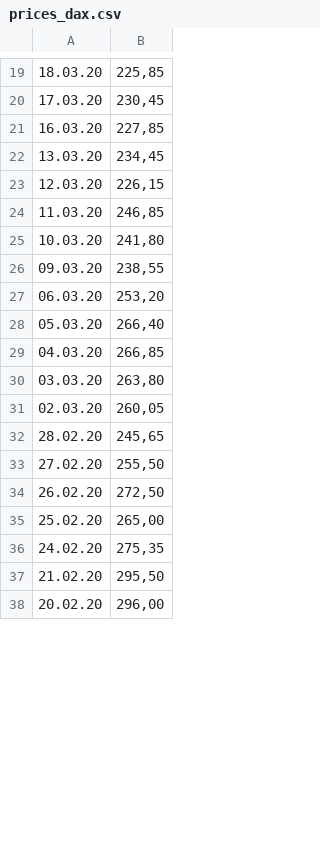
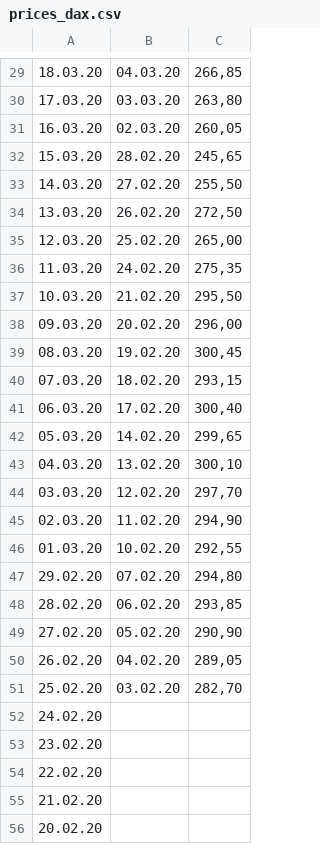
Before and after one commit to Rapid1898-code/Python-Diverses, a CSV file: Webscraping with BeautifulSoup/prices_dax.csv, drawn as a sheet; only a part is shown, gaps mark what is left out; addresses are those after the commit; the diff covers the shown part only; the diff names each change by its address in the sheet, - before the commit and + after, or states it on an @@ line.

```diff
--- a/Webscraping with BeautifulSoup/prices_dax.csv
+++ b/Webscraping with BeautifulSoup/prices_dax.csv
+column B, rows 29-31: 04.03.20 | 03.03.20 | 02.03.20; rows 34-38: 26.02.20 | 25.02.20 | 24.02.20 | 21.02.20 | 20.02.20; rows 41-45: 17.02.20 | 14.02.20 | 13.02.20 | 12.02.20 | 11.02.20; rows 48-51: 06.02.20 | 05.02.20 | 04.02.20 | 03.02.20
-C29: 225,85
+C29: 266,85
-C30: 230,45
+C30: 263,80
-C31: 227,85
+C31: 260,05
+row 32: 15.03.20 | 28.02.20 | 245,65
+row 33: 14.03.20 | 27.02.20 | 255,50
-C34: 234,45
+C34: 272,50
-C35: 226,15
+C35: 265,00
-C36: 246,85
+C36: 275,35
-C37: 241,80
+C37: 295,50
-C38: 238,55
+C38: 296,00
+row 39: 08.03.20 | 19.02.20 | 300,45
+row 40: 07.03.20 | 18.02.20 | 293,15
-C41: 253,20
+C41: 300,40
-C42: 266,40
+C42: 299,65
-C43: 266,85
+C43: 300,10
-C44: 263,80
+C44: 297,70
-C45: 260,05
+C45: 294,90
+row 46: 01.03.20 | 10.02.20 | 292,55
+row 47: 29.02.20 | 07.02.20 | 294,80
-C48: 245,65
+C48: 293,85
-C49: 255,50
+C49: 290,90
-C50: 272,50
+C50: 289,05
-C51: 265,00
+C51: 282,70
-C52: 275,35
+C52: (empty)
+row 53: 23.02.20
+row 54: 22.02.20
-C55: 295,50
+C55: (empty)
-C56: 296,00
+C56: (empty)
```
Also changed, not shown: 16 added rows and 30 edited cells elsewhere in this file, 2 other files.
